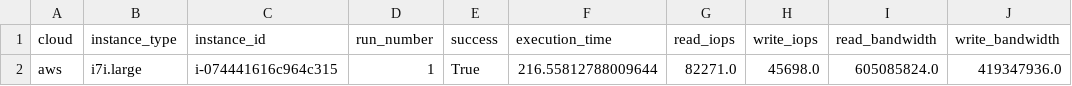
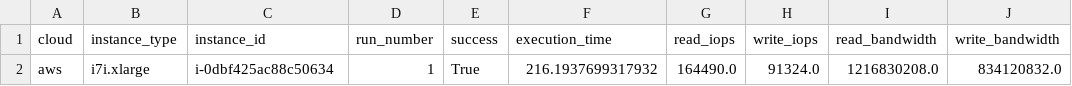
Before and after one commit to yaronkaikov/scylla-machine-image, a CSV file: tools/scylla_io_benchmark_results.csv, drawn as a sheet; only a part is shown; the diff names each change by its address in the sheet, - before the commit and + after, or states it on an @@ line.

```diff
--- a/tools/scylla_io_benchmark_results.csv
+++ b/tools/scylla_io_benchmark_results.csv
-B2 (instance_type): i7i.large
+B2 (instance_type): i7i.xlarge
-C2 (instance_id): i-074441616c964c315
+C2 (instance_id): i-0dbf425ac88c50634
-F2 (execution_time): 216.55812788009644
+F2 (execution_time): 216.1937699317932
-G2 (read_iops): 82271.0
+G2 (read_iops): 164490.0
-H2 (write_iops): 45698.0
+H2 (write_iops): 91324.0
-I2 (read_bandwidth): 605085824.0
+I2 (read_bandwidth): 1216830208.0
-J2 (write_bandwidth): 419347936.0
+J2 (write_bandwidth): 834120832.0
```
Also changed, not shown: 34 other files.
